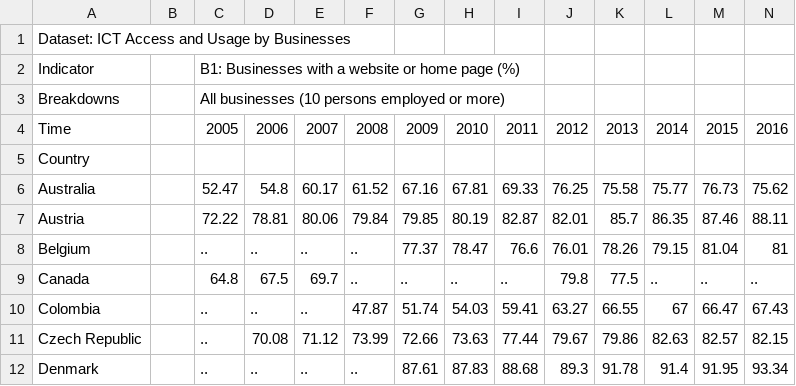
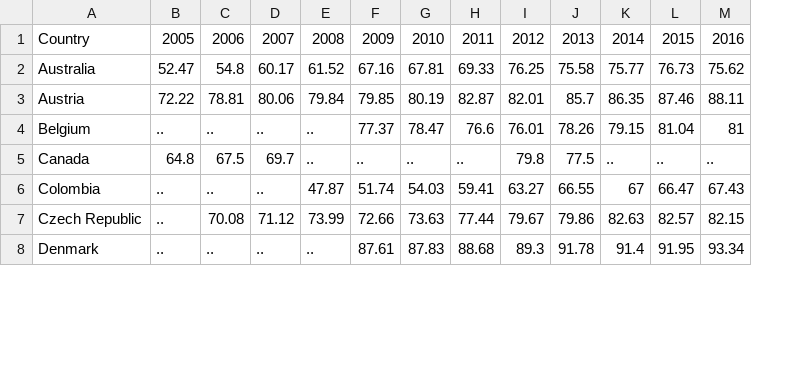
Before and after one commit to shurtadocano/public_development_data, a CSV file: business_internet.csv, drawn as a sheet; only a part is shown; removed rows and columns are numbered as before the commit, all else as after; rows hold the shown columns only; the diff names each change by its address in the sheet, - before the commit and + after, or states it on an @@ line.

Commit message:
adjust the top row of this scraped database

```diff
--- a/business_internet.csv
+++ b/business_internet.csv
-column B, empty
-row 1: Dataset: ICT Access and Usage by Businesses
-row 2: Indicator |  | B1: Businesses with a website or home page (%)
-row 3: Breakdowns |  | All businesses (10 persons employed or more)
-A1: Time
+A1: Country
-row 5: Country
```
